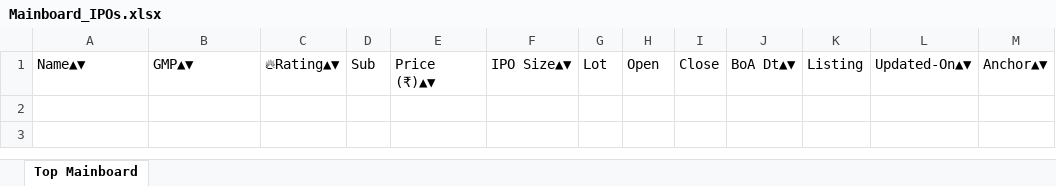
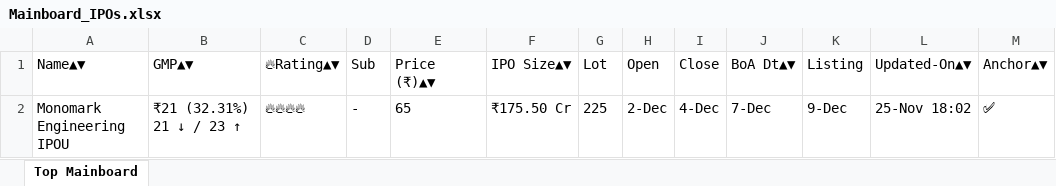
Before and after one commit to ayushpdkushwaha1/ipo-gmp-bot, an Excel workbook: files/Mainboard_IPOs.xlsx, sheet Top Mainboard, drawn as a sheet; values as stored, in another font and other column widths than the file's, no borders; the diff names each change by its address in the sheet, - before the commit and + after, or states it on an @@ line.

```diff
--- a/files/Mainboard_IPOs.xlsx (sheet Top Mainboard)
+++ b/files/Mainboard_IPOs.xlsx (sheet Top Mainboard)
+row 2: Monomark Engineering IPOU | ₹21 (32.31%) 21 ↓ / 23 ↑ | 🔥🔥🔥🔥 | - | 65 | ₹175.50 Cr | 225 | 2-Dec | 4-Dec | 7-Dec | 9-Dec | 25-Nov 18:02 | ✅
```
Also changed, not shown: files/SME_IPOs.xlsx, files/gmp.xlsx, 2 other files.
